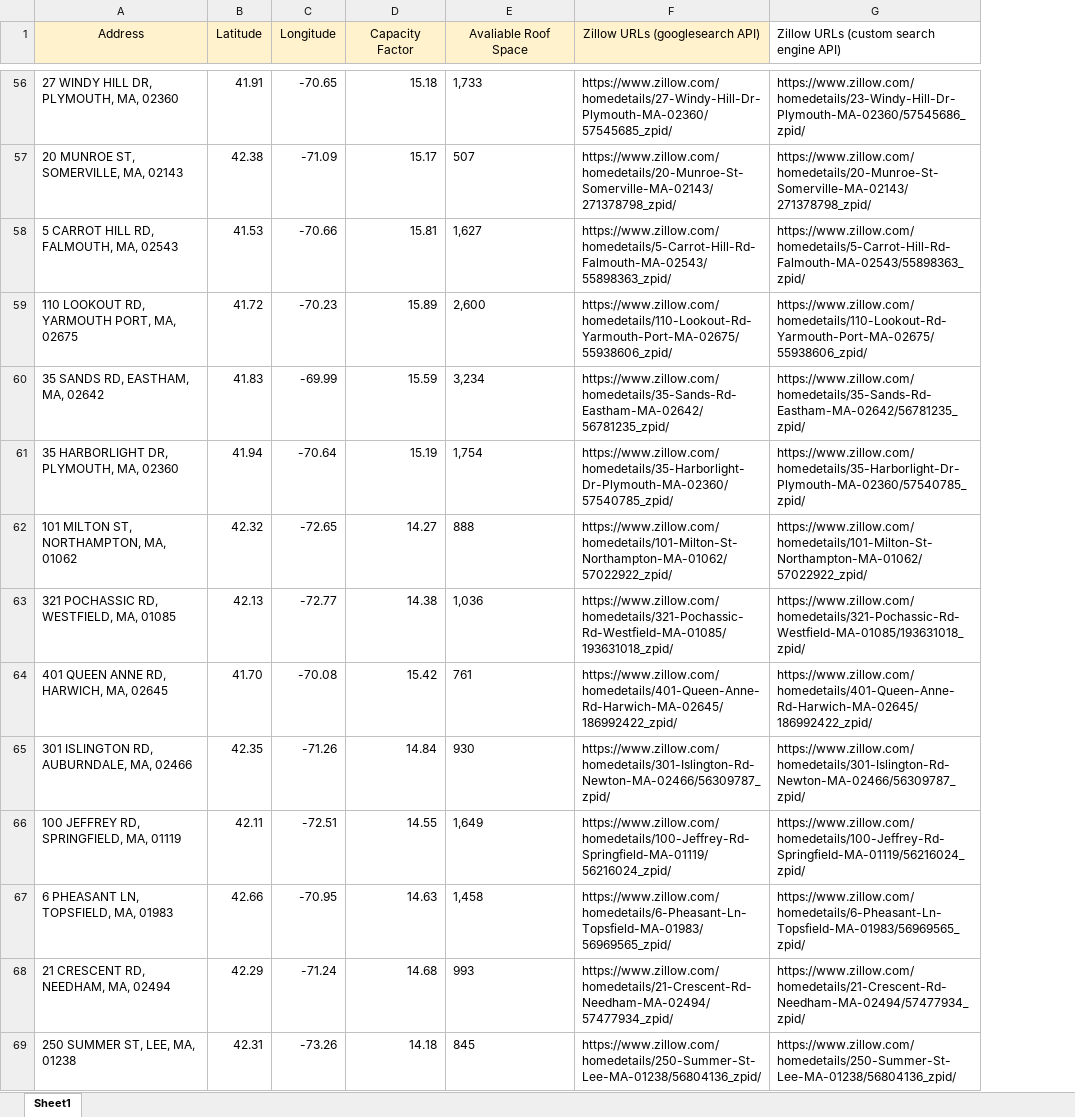
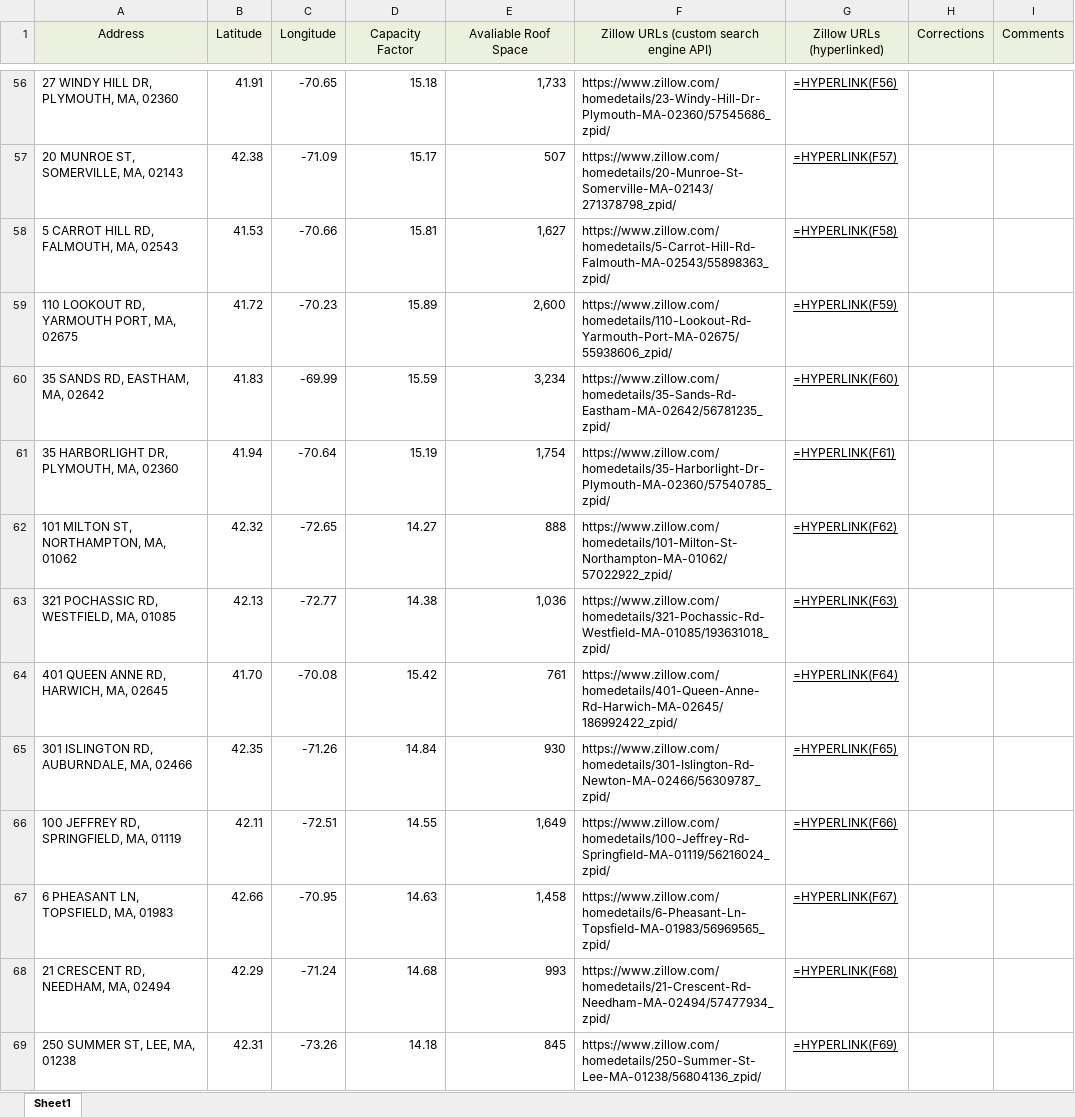
Before and after one commit to adithya-anand-999/Res-Econ-RA, an Excel workbook: res-econ_RA_data.xlsx, sheet Sheet1, drawn as a sheet; only a part is shown, gaps mark what is left out; values as stored, in another font and other column widths than the file's, no borders; formulas without a stored value are shown as written; removed rows and columns are numbered as before the commit, all else as after; the diff covers the shown part only; the diff names each change by its address in the sheet, - before the commit and + after, or states it on an @@ line.

```diff
--- a/res-econ_RA_data.xlsx (sheet Sheet1)
+++ b/res-econ_RA_data.xlsx (sheet Sheet1)
-column F (Zillow URLs (googlesearch API)), rows 56-69: https://www.zillow.com/homedetails/27-Windy-Hill-Dr-Plymouth-MA-02360/57545685_zpid/ | https://www.zillow.com/homedetails/20-Munroe-St-Somerville-MA-02143/271378798_zpid/ | https://www.zillow.com/homedetails/5-Carrot-Hill-Rd-Falmouth-MA-02543/55898363_zpid/ | https://www.zillow.com/homedetails/110-Lookout-Rd-Yarmouth-Port-MA-02675/55938606_zpid/ | https://www.zillow.com/homedetails/35-Sands-Rd-Eastham-MA-02642/56781235_zpid/ | https://www.zillow.com/homedetails/35-Harborlight-Dr-Plymouth-MA-02360/57540785_zpid/ | https://www.zillow.com/homedetails/101-Milton-St-Northampton-MA-01062/57022922_zpid/ | https://www.zillow.com/homedetails/321-Pochassic-Rd-Westfield-MA-01085/193631018_zpid/ | https://www.zillow.com/homedetails/401-Queen-Anne-Rd-Harwich-MA-02645/186992422_zpid/ | https://www.zillow.com/homedetails/301-Islington-Rd-Newton-MA-02466/56309787_zpid/ | https://www.zillow.com/homedetails/100-Jeffrey-Rd-Springfield-MA-01119/56216024_zpid/ | https://www.zillow.com/homedetails/6-Pheasant-Ln-Topsfield-MA-01983/56969565_zpid/ | https://www.zillow.com/homedetails/21-Crescent-Rd-Needham-MA-02494/57477934_zpid/ | https://www.zillow.com/homedetails/250-Summer-St-Lee-MA-01238/56804136_zpid/
+column G (Zillow URLs (hyperlinked)), rows 56-69: =HYPERLINK(F56) | =HYPERLINK(F57) | =HYPERLINK(F58) | =HYPERLINK(F59) | =HYPERLINK(F60) | =HYPERLINK(F61) | =HYPERLINK(F62) | =HYPERLINK(F63) | =HYPERLINK(F64) | =HYPERLINK(F65) | =HYPERLINK(F66) | =HYPERLINK(F67) | =HYPERLINK(F68) | =HYPERLINK(F69)
+column H (Corrections), empty
+column I (Comments), empty
@@ F1 fill: none → #EBF1DE, alignment: left → center @@
-E56:E69 alignment: left
+E56:E69 alignment: right
```
Also changed, not shown: 2 edited cells and cell formats elsewhere in this sheet, 1 other file.
